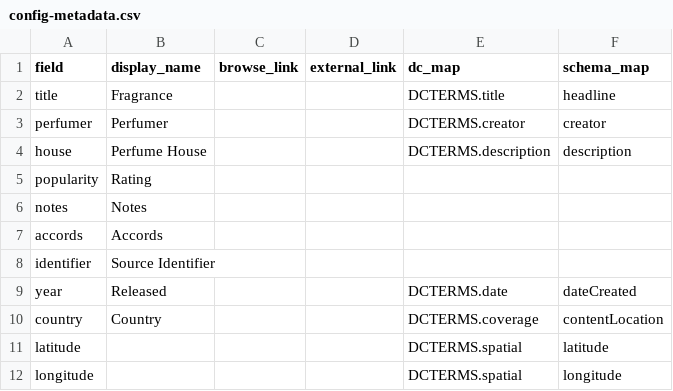
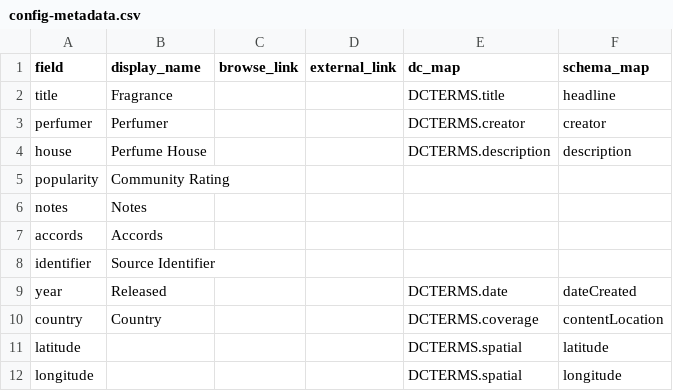
Before and after one commit to shidafuonline/soroushs_collection, a CSV file: _data/config-metadata.csv, drawn as a sheet.

Commit message:
updated name

```diff
--- a/_data/config-metadata.csv
+++ b/_data/config-metadata.csv
@@ -4,3 +4,3 @@ perfumer,Perfumer,,,DCTERMS.creator,creator
 house,Perfume House,,,DCTERMS.description,description
-popularity,Rating,,,
+popularity,Community Rating,,,
 notes,Notes,,,,
```
